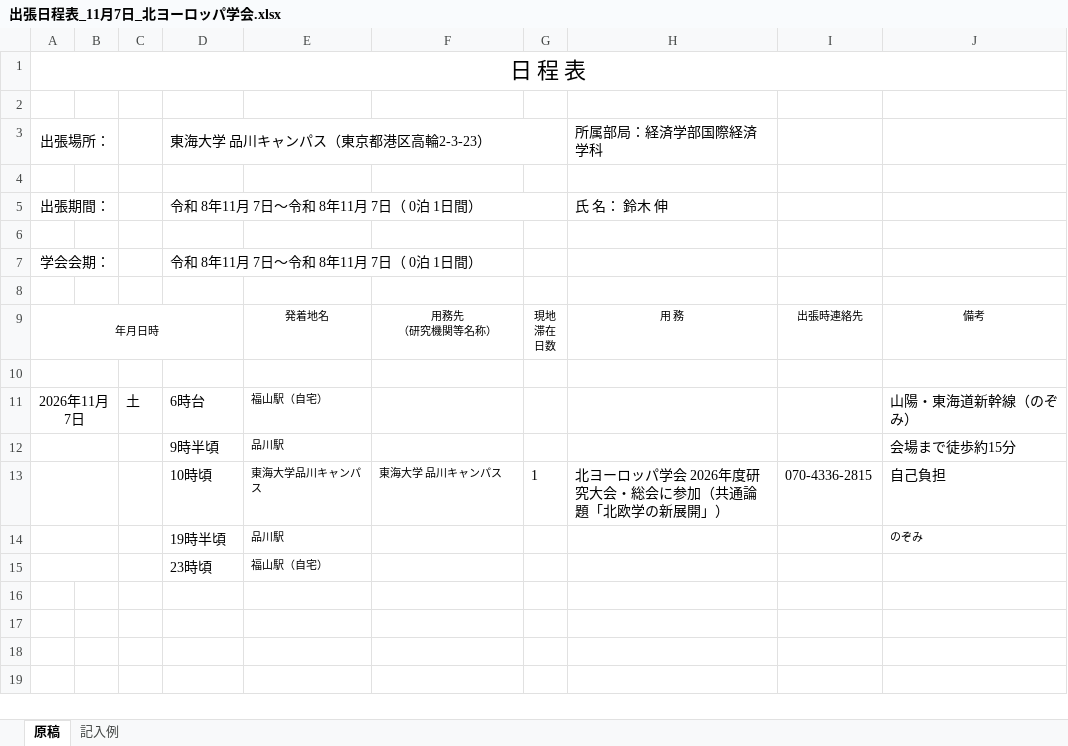
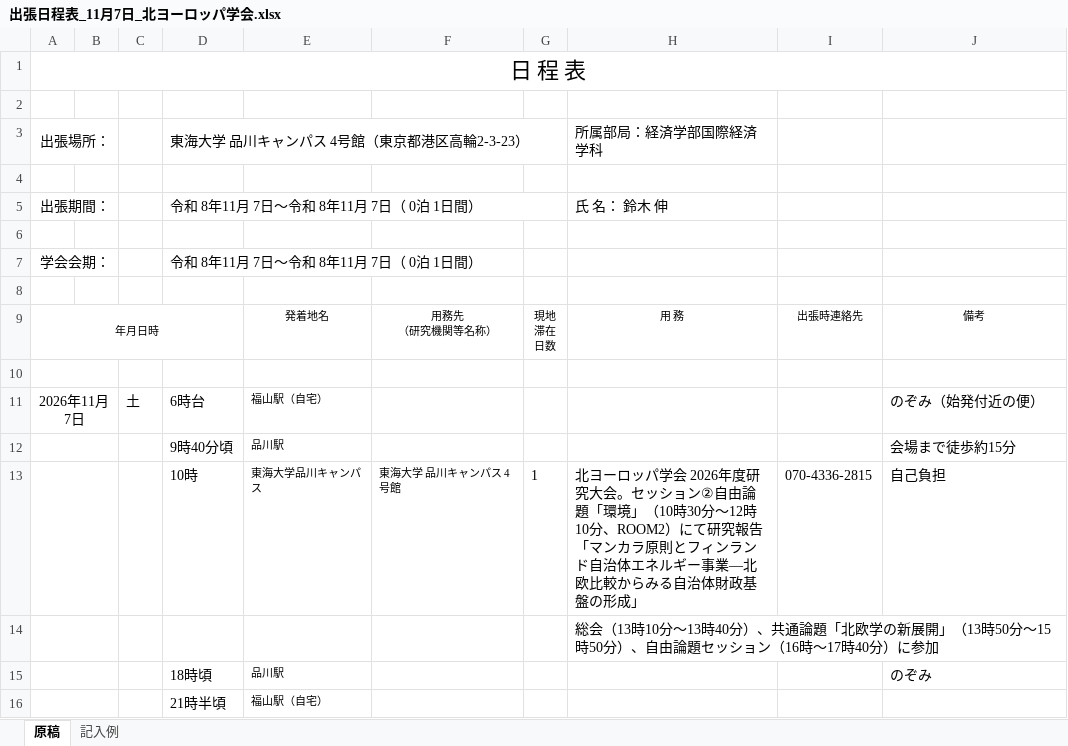
Before and after one commit to myojo1gou/glowing-parakeet, an Excel workbook: travel/2026-11_JANES/出張日程表_11月7日_北ヨーロッパ学会.xlsx, sheet 原稿, drawn as a sheet; values as stored, in another font and other column widths than the file's, no borders; addresses are those after the commit; the diff names each change by its address in the sheet, - before the commit and + after, or states it on an @@ line.

```diff
--- a/travel/2026-11_JANES/出張日程表_11月7日_北ヨーロッパ学会.xlsx (sheet 原稿)
+++ b/travel/2026-11_JANES/出張日程表_11月7日_北ヨーロッパ学会.xlsx (sheet 原稿)
-D3: 東海大学 品川キャンパス（東京都港区高輪2-3-23）
+D3: 東海大学 品川キャンパス 4号館（東京都港区高輪2-3-23）
-J11: 山陽・東海道新幹線（のぞみ）
+J11: のぞみ（始発付近の便）
-D12: 9時半頃
+D12: 9時40分頃
-D13: 10時頃
+D13: 10時
-F13: 東海大学 品川キャンパス
+F13: 東海大学 品川キャンパス 4号館
-H13: …研究大会・総会に参加（共通論題「北欧学の新展開」）
+H13: …研究大会。セッション②自由論題「環境」（10時30分～12時10分、ROOM2）にて研究報告「マンカラ原則とフィンランド自治体エネルギー事業―北欧比較からみる自治体財政基盤の形成」
+row 14:  |  |  |  |  |  |  | 総会（13時10分～13時40分）、共通論題「北欧学の新展開」（13時50分～15時50分）、自由論題セッション（16時～17時40分）に参加
-D15: 19時半頃
+D15: 18時頃
@@ J15 text size: larger @@
-D16: 23時頃
+D16: 21時半頃
```
Also changed, not shown: travel/2026-11_JANES/学会出席等出張許可申請書_11月7日_北ヨーロッパ学会.xlsx, 2 other files.
